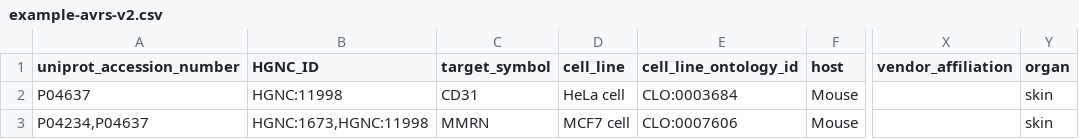
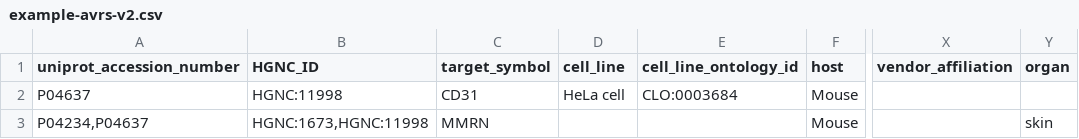
Before and after one commit to hubmapconsortium/antibody-api, a CSV file: server/manual_test_files/V2.0.0/T1/example-avrs-v2.csv, drawn as a sheet; only a part is shown, gaps mark what is left out; the diff names each change by its address in the sheet, - before the commit and + after, or states it on an @@ line.

```diff
--- a/server/manual_test_files/V2.0.0/T1/example-avrs-v2.csv
+++ b/server/manual_test_files/V2.0.0/T1/example-avrs-v2.csv
-Y2 (organ): skin
+Y2 (organ): (empty)
-D3 (cell_line): MCF7 cell
+D3 (cell_line): (empty)
-E3 (cell_line_ontology_id): CLO:0007606
+E3 (cell_line_ontology_id): (empty)
```
Also changed, not shown: 2 other files.
